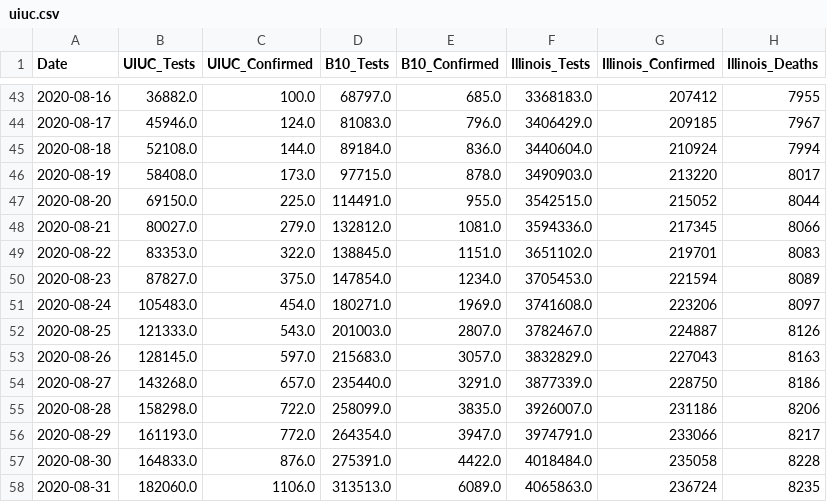
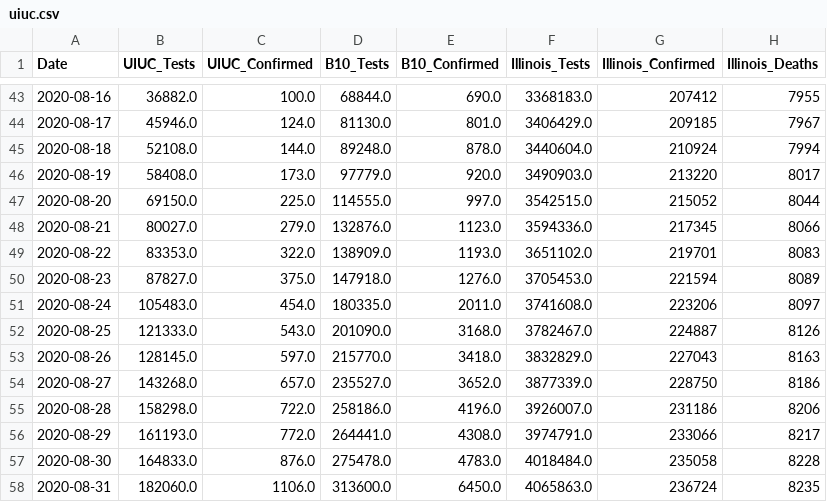
Before and after one commit to wadefagen/college-covid19-dataset, a CSV file: data/detailed/uiuc.csv, drawn as a sheet; only a part is shown, gaps mark what is left out; the diff covers the shown part only; the diff names each change by its address in the sheet, - before the commit and + after, or states it on an @@ line.

```diff
--- a/data/detailed/uiuc.csv
+++ b/data/detailed/uiuc.csv
-D43 (B10_Tests): 68797.0
+D43 (B10_Tests): 68844.0
-E43 (B10_Confirmed): 685.0
+E43 (B10_Confirmed): 690.0
-D44 (B10_Tests): 81083.0
+D44 (B10_Tests): 81130.0
-E44 (B10_Confirmed): 796.0
+E44 (B10_Confirmed): 801.0
-D45 (B10_Tests): 89184.0
+D45 (B10_Tests): 89248.0
-E45 (B10_Confirmed): 836.0
+E45 (B10_Confirmed): 878.0
-D46 (B10_Tests): 97715.0
+D46 (B10_Tests): 97779.0
-E46 (B10_Confirmed): 878.0
+E46 (B10_Confirmed): 920.0
-D47 (B10_Tests): 114491.0
+D47 (B10_Tests): 114555.0
-E47 (B10_Confirmed): 955.0
+E47 (B10_Confirmed): 997.0
-D48 (B10_Tests): 132812.0
+D48 (B10_Tests): 132876.0
-E48 (B10_Confirmed): 1081.0
+E48 (B10_Confirmed): 1123.0
-D49 (B10_Tests): 138845.0
+D49 (B10_Tests): 138909.0
-E49 (B10_Confirmed): 1151.0
+E49 (B10_Confirmed): 1193.0
-D50 (B10_Tests): 147854.0
+D50 (B10_Tests): 147918.0
-E50 (B10_Confirmed): 1234.0
+E50 (B10_Confirmed): 1276.0
-D51 (B10_Tests): 180271.0
+D51 (B10_Tests): 180335.0
-E51 (B10_Confirmed): 1969.0
+E51 (B10_Confirmed): 2011.0
-D52 (B10_Tests): 201003.0
+D52 (B10_Tests): 201090.0
-E52 (B10_Confirmed): 2807.0
+E52 (B10_Confirmed): 3168.0
-D53 (B10_Tests): 215683.0
+D53 (B10_Tests): 215770.0
-E53 (B10_Confirmed): 3057.0
+E53 (B10_Confirmed): 3418.0
-D54 (B10_Tests): 235440.0
+D54 (B10_Tests): 235527.0
-E54 (B10_Confirmed): 3291.0
+E54 (B10_Confirmed): 3652.0
-D55 (B10_Tests): 258099.0
+D55 (B10_Tests): 258186.0
-E55 (B10_Confirmed): 3835.0
+E55 (B10_Confirmed): 4196.0
-D56 (B10_Tests): 264354.0
+D56 (B10_Tests): 264441.0
-E56 (B10_Confirmed): 3947.0
+E56 (B10_Confirmed): 4308.0
-D57 (B10_Tests): 275391.0
+D57 (B10_Tests): 275478.0
-E57 (B10_Confirmed): 4422.0
+E57 (B10_Confirmed): 4783.0
-D58 (B10_Tests): 313513.0
+D58 (B10_Tests): 313600.0
-E58 (B10_Confirmed): 6089.0
+E58 (B10_Confirmed): 6450.0
```
Also changed, not shown: 1 added row and 85 edited cells elsewhere in this file, data/daily.csv, data/raw.csv.
